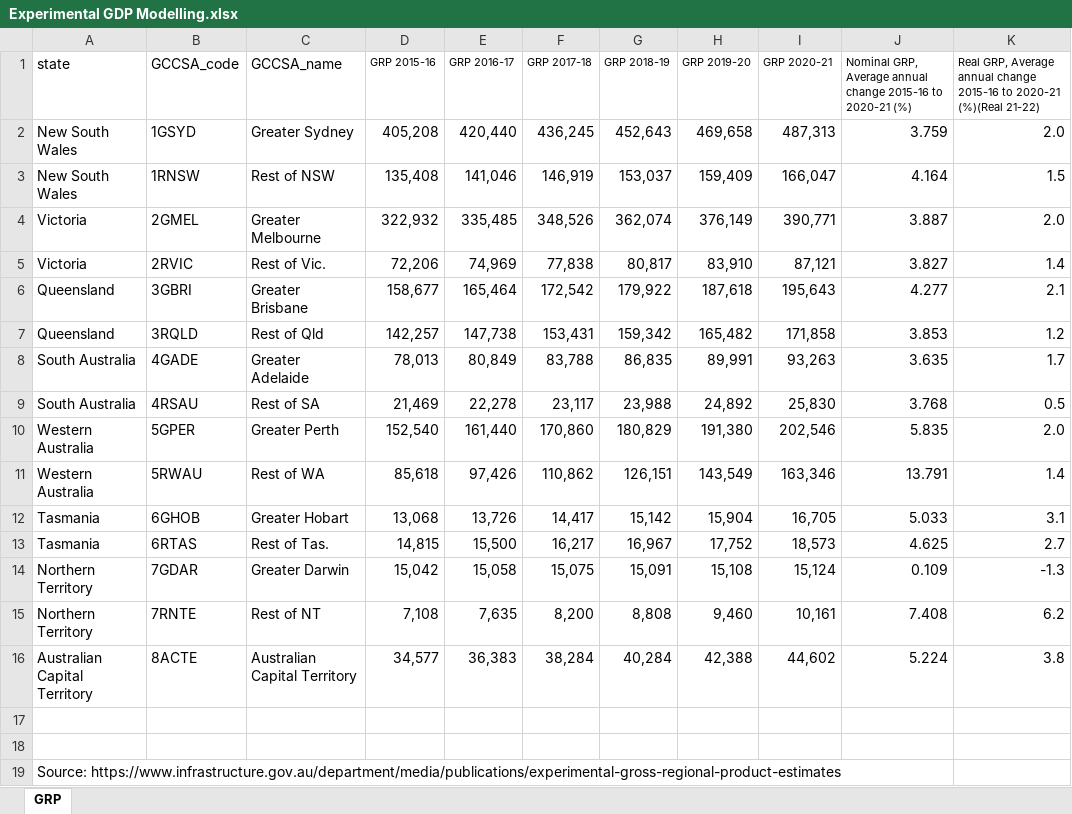
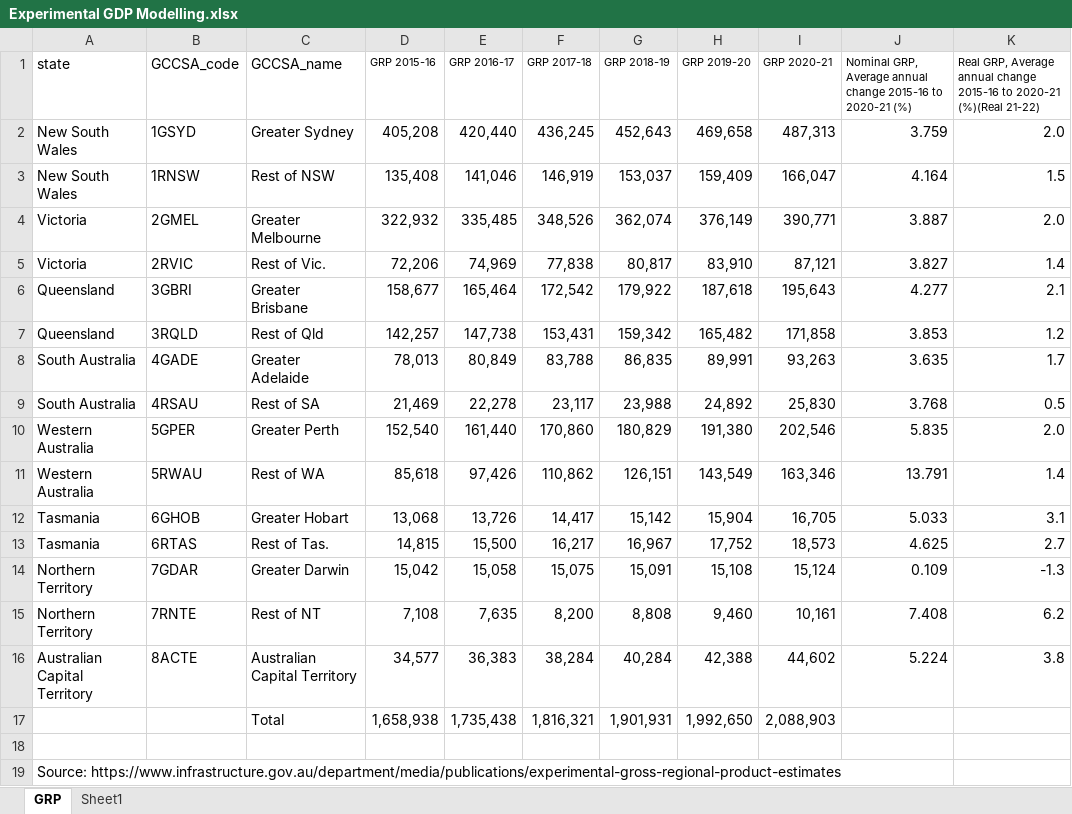
Before and after one commit to AuLGA/fa_grants, an Excel workbook: Data/Experimental GDP Modelling.xlsx, sheet GRP, drawn as a sheet; values as stored, in another font and other column widths than the file's, no borders; the diff names each change by its address in the sheet, - before the commit and + after, or states it on an @@ line.

```diff
--- a/Data/Experimental GDP Modelling.xlsx (sheet GRP)
+++ b/Data/Experimental GDP Modelling.xlsx (sheet GRP)
+sheet tab: Sheet1
-row 17: (empty)
+row 17:  |  | Total | 1,658,938 | 1,735,438 | 1,816,321 | 1,901,931 | 1,992,650 | 2,088,903
```
Also changed, not shown: 3 other files.
